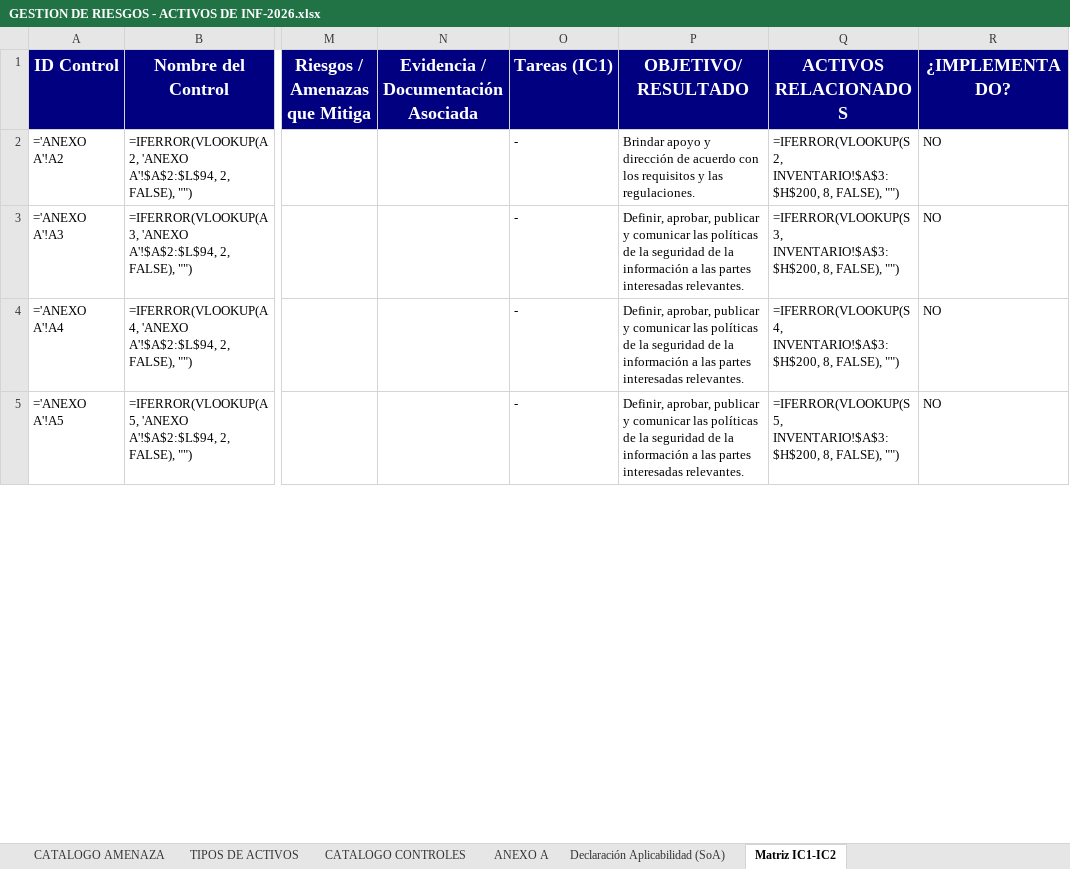
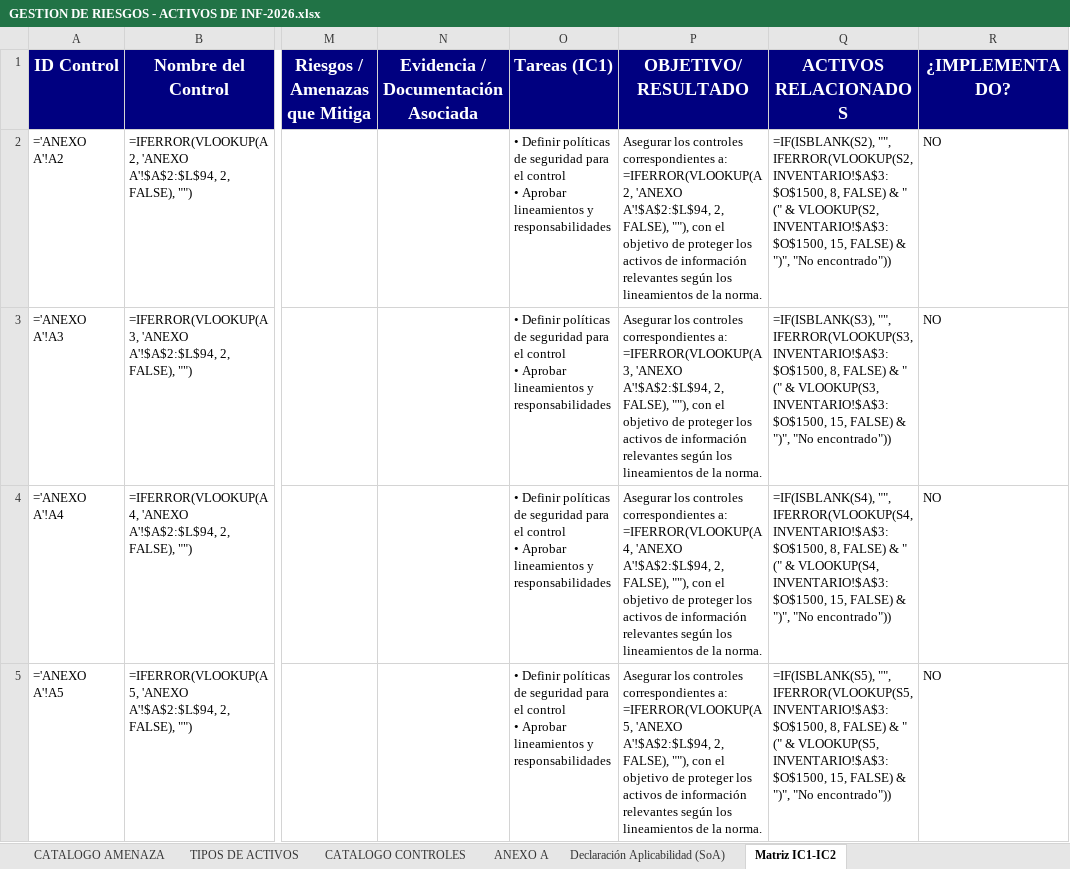
Before and after one commit to said-albuja/gestion-riesgos-iso27001, an Excel workbook: GESTION DE RIESGOS - ACTIVOS DE INF-2026.xlsx, sheet Matriz IC1-IC2, drawn as a sheet; only a part is shown, gaps mark what is left out; values as stored, in another font and other column widths than the file's, no borders; formulas without a stored value are shown as written; ↵ is a line break in a cell; the diff covers the shown part only; the diff names each change by its address in the sheet, - before the commit and + after, or states it on an @@ line.

```diff
--- a/GESTION DE RIESGOS - ACTIVOS DE INF-2026.xlsx (sheet Matriz IC1-IC2)
+++ b/GESTION DE RIESGOS - ACTIVOS DE INF-2026.xlsx (sheet Matriz IC1-IC2)
-O2:O5 (Tareas (IC1)): -
+O2:O5 (Tareas (IC1)): • Definir políticas de seguridad para el control ↵ • Aprobar lineamientos y responsabilidades
-P2 (OBJETIVO/RESULTADO): Brindar apoyo y dirección de acuerdo con los requisitos y las regulaciones.
+P2 (OBJETIVO/RESULTADO): Asegurar los controles correspondientes a: =IFERROR(VLOOKUP(A2, 'ANEXO A'!$A$2:$L$94, 2, FALSE), ""), con el objetivo de proteger los activos de información relevantes según los lineamientos de la norma.
-Q2 (ACTIVOS RELACIONADOS): =IFERROR(VLOOKUP(S2, INVENTARIO!$A$3:$H$200, 8, FALSE), "")
+Q2 (ACTIVOS RELACIONADOS): =IF(ISBLANK(S2), "", IFERROR(VLOOKUP(S2, INVENTARIO!$A$3:$O$1500, 8, FALSE) & " (" & VLOOKUP(S2, INVENTARIO!$A$3:$O$1500, 15, FALSE) & ")", "No encontrado"))
-P3 (OBJETIVO/RESULTADO): Definir, aprobar, publicar y comunicar las políticas de la seguridad de la información a las partes interesadas relevantes.
+P3 (OBJETIVO/RESULTADO): Asegurar los controles correspondientes a: =IFERROR(VLOOKUP(A3, 'ANEXO A'!$A$2:$L$94, 2, FALSE), ""), con el objetivo de proteger los activos de información relevantes según los lineamientos de la norma.
-Q3 (ACTIVOS RELACIONADOS): =IFERROR(VLOOKUP(S3, INVENTARIO!$A$3:$H$200, 8, FALSE), "")
+Q3 (ACTIVOS RELACIONADOS): =IF(ISBLANK(S3), "", IFERROR(VLOOKUP(S3, INVENTARIO!$A$3:$O$1500, 8, FALSE) & " (" & VLOOKUP(S3, INVENTARIO!$A$3:$O$1500, 15, FALSE) & ")", "No encontrado"))
-P4 (OBJETIVO/RESULTADO): Definir, aprobar, publicar y comunicar las políticas de la seguridad de la información a las partes interesadas relevantes.
+P4 (OBJETIVO/RESULTADO): Asegurar los controles correspondientes a: =IFERROR(VLOOKUP(A4, 'ANEXO A'!$A$2:$L$94, 2, FALSE), ""), con el objetivo de proteger los activos de información relevantes según los lineamientos de la norma.
-Q4 (ACTIVOS RELACIONADOS): =IFERROR(VLOOKUP(S4, INVENTARIO!$A$3:$H$200, 8, FALSE), "")
+Q4 (ACTIVOS RELACIONADOS): =IF(ISBLANK(S4), "", IFERROR(VLOOKUP(S4, INVENTARIO!$A$3:$O$1500, 8, FALSE) & " (" & VLOOKUP(S4, INVENTARIO!$A$3:$O$1500, 15, FALSE) & ")", "No encontrado"))
-P5 (OBJETIVO/RESULTADO): Definir, aprobar, publicar y comunicar las políticas de la seguridad de la información a las partes interesadas relevantes.
+P5 (OBJETIVO/RESULTADO): Asegurar los controles correspondientes a: =IFERROR(VLOOKUP(A5, 'ANEXO A'!$A$2:$L$94, 2, FALSE), ""), con el objetivo de proteger los activos de información relevantes según los lineamientos de la norma.
-Q5 (ACTIVOS RELACIONADOS): =IFERROR(VLOOKUP(S5, INVENTARIO!$A$3:$H$200, 8, FALSE), "")
+Q5 (ACTIVOS RELACIONADOS): =IF(ISBLANK(S5), "", IFERROR(VLOOKUP(S5, INVENTARIO!$A$3:$O$1500, 8, FALSE) & " (" & VLOOKUP(S5, INVENTARIO!$A$3:$O$1500, 15, FALSE) & ")", "No encontrado"))
```
Also changed, not shown: 267 edited cells elsewhere in this sheet, charts or pictures.
